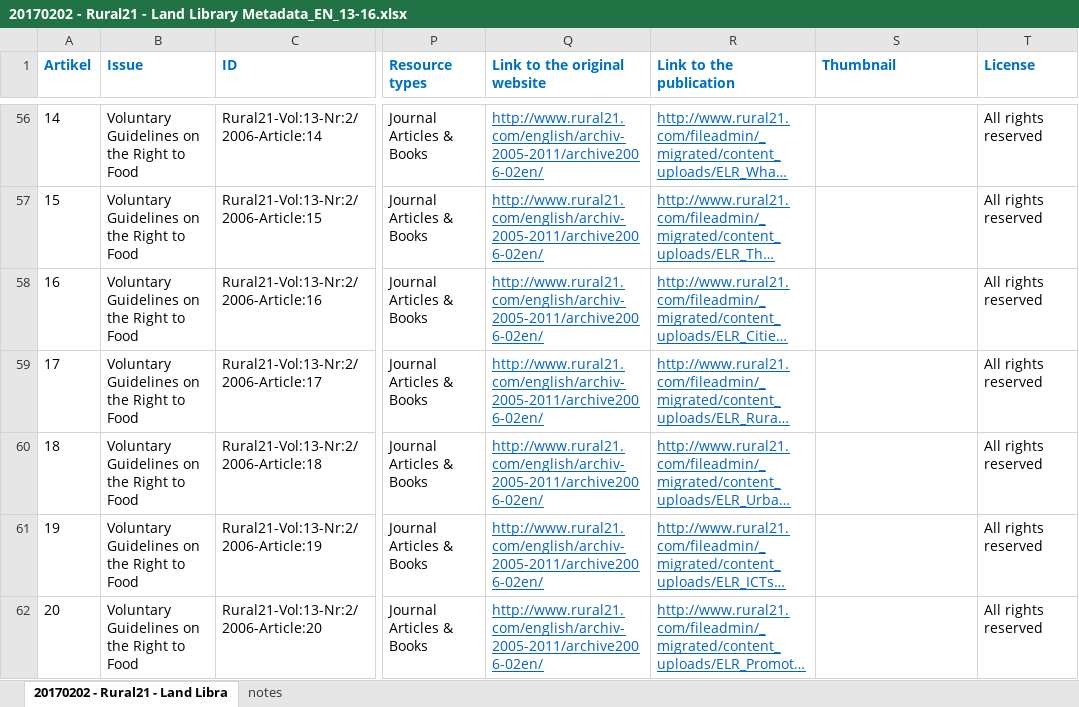
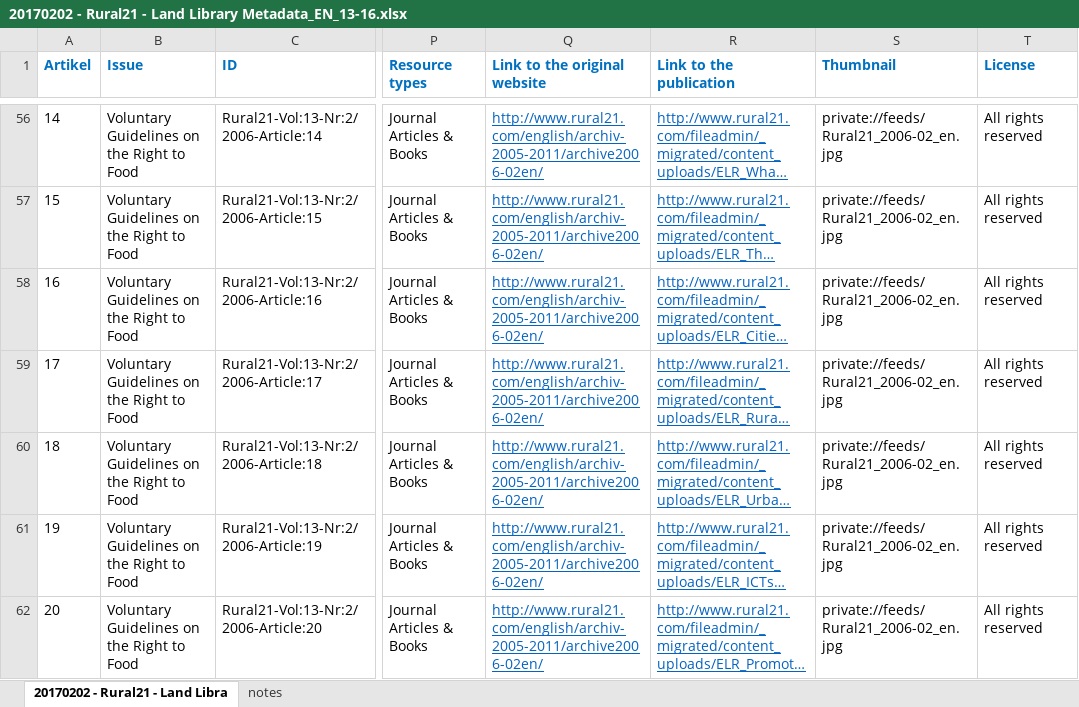
Before and after one commit to landportal/data, an Excel workbook: landlibrary/importers/Rural21/20170202 - Rural21 - Land Library Metadata_EN_13-16.xlsx, sheet 20170202 - Rural21 - Land Libra, drawn as a sheet; only a part is shown, gaps mark what is left out; long unchanged cells end in …; values as stored, in another font and other column widths than the file's, no borders; the diff covers the shown part only; the diff names each change by its address in the sheet, - before the commit and + after, or states it on an @@ line.

```diff
--- a/landlibrary/importers/Rural21/20170202 - Rural21 - Land Library Metadata_EN_13-16.xlsx (sheet 20170202 - Rural21 - Land Libra)
+++ b/landlibrary/importers/Rural21/20170202 - Rural21 - Land Library Metadata_EN_13-16.xlsx (sheet 20170202 - Rural21 - Land Libra)
-S56:S62 (Thumbnail): (empty)
+S56:S62 (Thumbnail): private://feeds/Rural21_2006-02_en.jpg
```
Also changed, not shown: 54 edited cells elsewhere in this sheet, landlibrary/importers/Rural21/20170228 - Rural21 - Land Library Metadata_EN_5-12.xlsx, 12 other files.
